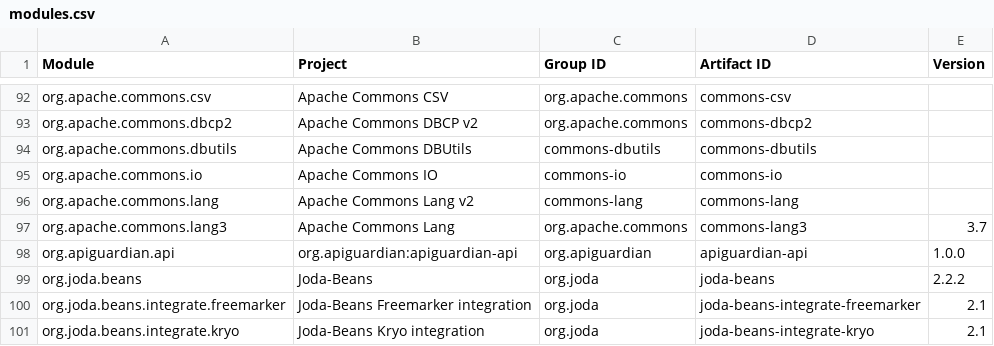
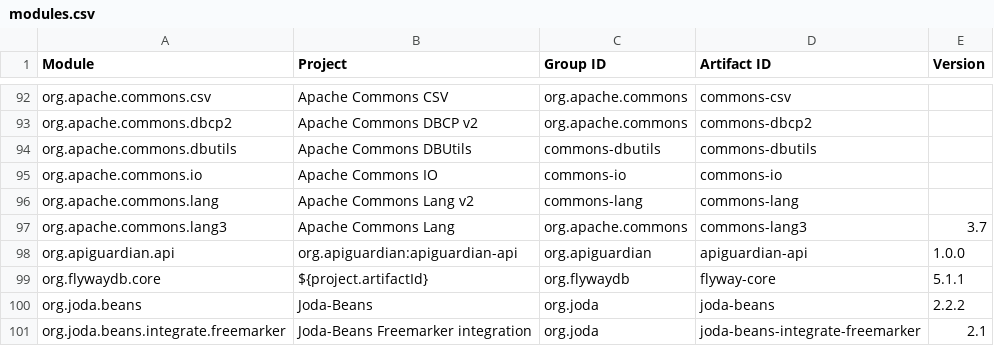
Before and after one commit to jodastephen/jpms-module-names, a CSV file: generated/modules.csv, drawn as a sheet; only a part is shown, gaps mark what is left out; the shorter side is filled out with more unchanged rows; the diff names each change by its address in the sheet, - before the commit and + after, or states it on an @@ line.

Commit message:
290 distinct modules
Add "Flyway" via scanning group: "org.flywaydb"

```diff
--- a/generated/modules.csv
+++ b/generated/modules.csv
+row 99: org.flywaydb.core | ${project.artifactId} | org.flywaydb | flyway-core | 5.1.1
```
Also changed, not shown: generated/modules.tsv, 5 other files.
